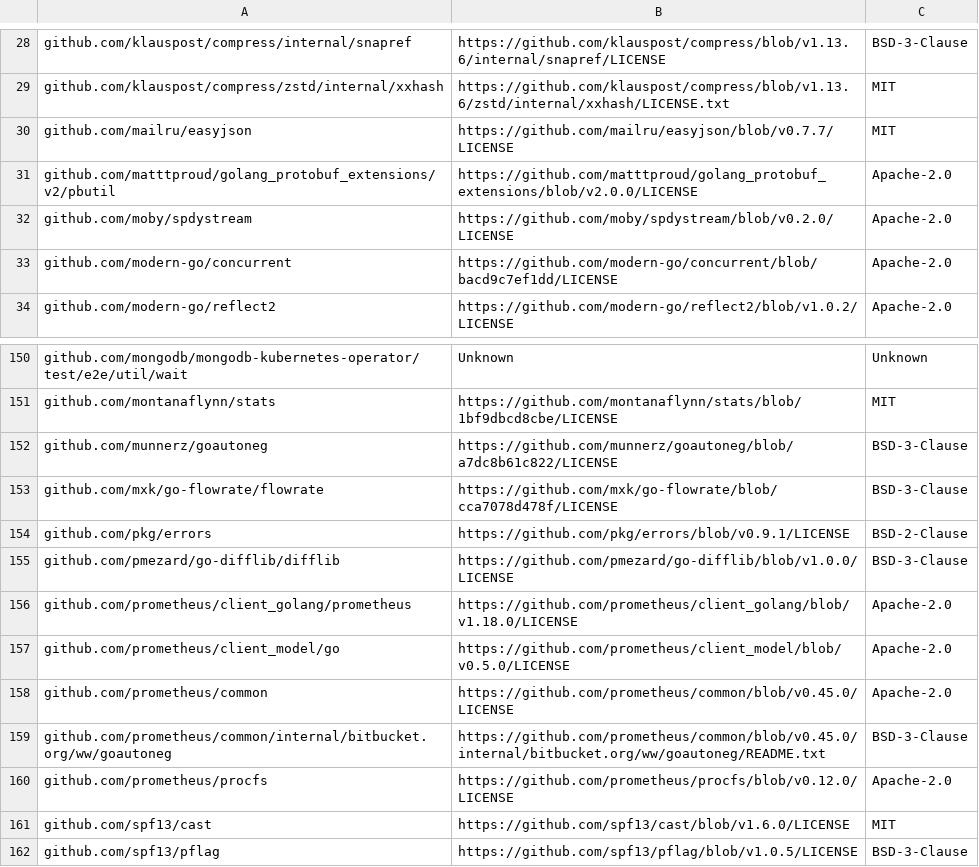
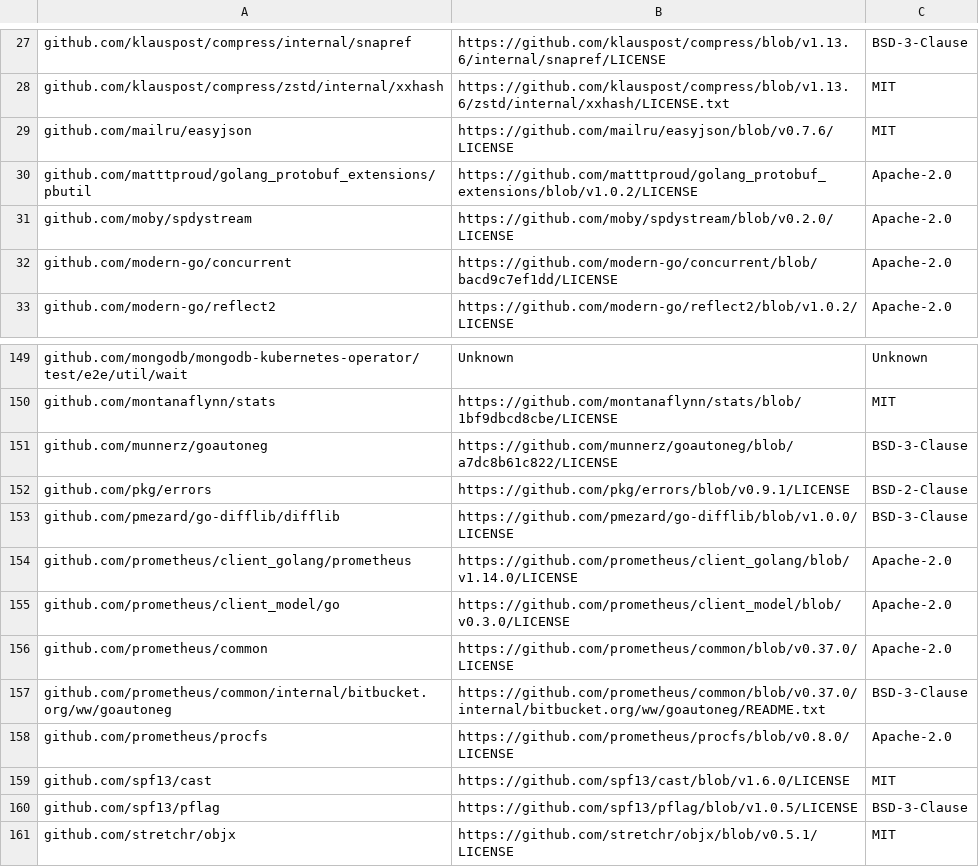
Before and after one commit to mongodb/mongodb-kubernetes-operator, a CSV file: licenses.csv, drawn as a sheet; only a part is shown, gaps mark what is left out; the shorter side is filled out with more unchanged rows; the diff covers the shown part only.

Commit message:
fix license

```diff
--- a/licenses.csv
+++ b/licenses.csv
@@ -29,4 +28,4 @@ github.com/klauspost/compress/internal/snapref,https://github.com/klauspost/comp
 github.com/klauspost/compress/zstd/internal/xxhash,https://github.com/klauspost/compress/blob/v1.13.6/zstd/internal/xxhash/LICENSE.txt,MIT
-github.com/mailru/easyjson,https://github.com/mailru/easyjson/blob/v0.7.7/LICENSE,MIT
-github.com/matttproud/golang_protobuf_extensions/v2/pbutil,https://github.com/matttproud/golang_protobuf_extensions/blob/v2.0.0/LICENSE,Apache-2.0
+github.com/mailru/easyjson,https://github.com/mailru/easyjson/blob/v0.7.6/LICENSE,MIT
+github.com/matttproud/golang_protobuf_extensions/pbutil,https://github.com/matttproud/golang_protobuf_extensions/blob/v1.0.2/LICENSE,Apache-2.0
 github.com/moby/spdystream,https://github.com/moby/spdystream/blob/v0.2.0/LICENSE,Apache-2.0
@@ -152,10 +151,9 @@ github.com/montanaflynn/stats,https://github.com/montanaflynn/stats/blob/1bf9dbc
 github.com/munnerz/goautoneg,https://github.com/munnerz/goautoneg/blob/a7dc8b61c822/LICENSE,BSD-3-Clause
-github.com/mxk/go-flowrate/flowrate,https://github.com/mxk/go-flowrate/blob/cca7078d478f/LICENSE,BSD-3-Clause
 github.com/pkg/errors,https://github.com/pkg/errors/blob/v0.9.1/LICENSE,BSD-2-Clause
 github.com/pmezard/go-difflib/difflib,https://github.com/pmezard/go-difflib/blob/v1.0.0/LICENSE,BSD-3-Clause
-github.com/prometheus/client_golang/prometheus,https://github.com/prometheus/client_golang/blob/v1.18.0/LICENSE,Apache-2.0
-github.com/prometheus/client_model/go,https://github.com/prometheus/client_model/blob/v0.5.0/LICENSE,Apache-2.0
-github.com/prometheus/common,https://github.com/prometheus/common/blob/v0.45.0/LICENSE,Apache-2.0
-github.com/prometheus/common/internal/bitbucket.org/ww/goautoneg,https://github.com/prometheus/common/blob/v0.45.0/internal/bitbucket.org/ww/goautoneg/README.txt,BSD-3-Clause
-github.com/prometheus/procfs,https://github.com/prometheus/procfs/blob/v0.12.0/LICENSE,Apache-2.0
+github.com/prometheus/client_golang/prometheus,https://github.com/prometheus/client_golang/blob/v1.14.0/LICENSE,Apache-2.0
+github.com/prometheus/client_model/go,https://github.com/prometheus/client_model/blob/v0.3.0/LICENSE,Apache-2.0
+github.com/prometheus/common,https://github.com/prometheus/common/blob/v0.37.0/LICENSE,Apache-2.0
+github.com/prometheus/common/internal/bitbucket.org/ww/goautoneg,https://github.com/prometheus/common/blob/v0.37.0/internal/bitbucket.org/ww/goautoneg/README.txt,BSD-3-Clause
+github.com/prometheus/procfs,https://github.com/prometheus/procfs/blob/v0.8.0/LICENSE,Apache-2.0
 github.com/spf13/cast,https://github.com/spf13/cast/blob/v1.6.0/LICENSE,MIT
```
Also changed, not shown: 2 removed rows and 35 edited cells elsewhere in this file.
